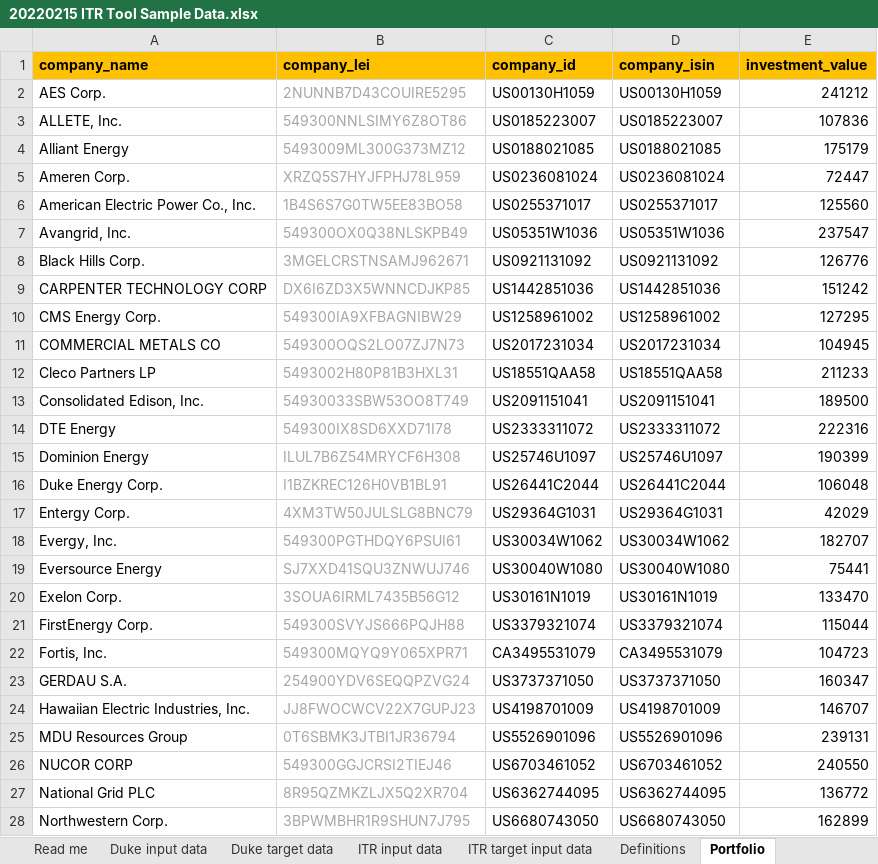
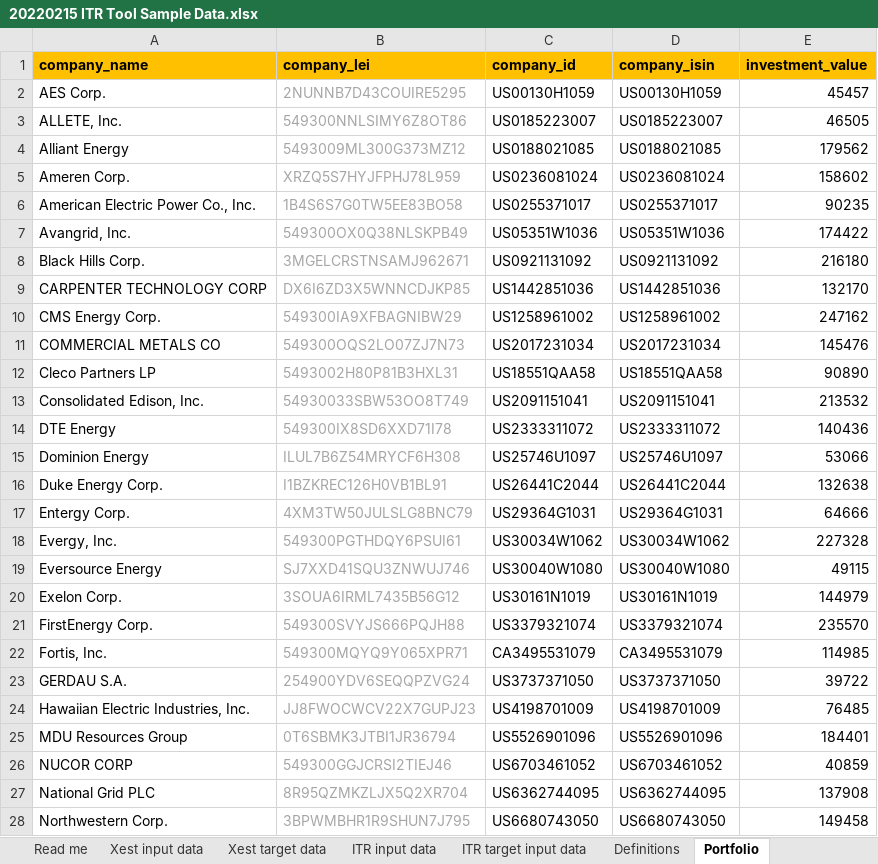
Before and after one commit to os-climate/ITR, an Excel workbook: examples/data/20220215 ITR Tool Sample Data.xlsx, sheet Portfolio, drawn as a sheet; only a part is shown; values as stored, in another font and other column widths than the file's, no borders; the diff covers the shown part only; the diff names each change by its address in the sheet, - before the commit and + after, or states it on an @@ line.

Commit message:
Enable netzero_year functionality
There was a bug in how EITargetProjector::project_ei_targets was projecting target data to 2050 absent specific targets with that as an explicit target year.  These changes fix that bug, as well as enabling the functionality of using the netzero_year field of the input template.

Also update template to use netzero_year instead of netzero_date.

```diff
--- a/examples/data/20220215 ITR Tool Sample Data.xlsx (sheet Portfolio)
+++ b/examples/data/20220215 ITR Tool Sample Data.xlsx (sheet Portfolio)
-sheet tab: Duke input data
+sheet tab: Xest input data
-sheet tab: Duke target data
+sheet tab: Xest target data
-E2 (investment_value): 241212
+E2 (investment_value): 45457
-E3 (investment_value): 107836
+E3 (investment_value): 46505
-E4 (investment_value): 175179
+E4 (investment_value): 179562
-E5 (investment_value): 72447
+E5 (investment_value): 158602
-E6 (investment_value): 125560
+E6 (investment_value): 90235
-E7 (investment_value): 237547
+E7 (investment_value): 174422
-E8 (investment_value): 126776
+E8 (investment_value): 216180
-E9 (investment_value): 151242
+E9 (investment_value): 132170
-E10 (investment_value): 127295
+E10 (investment_value): 247162
-E11 (investment_value): 104945
+E11 (investment_value): 145476
-E12 (investment_value): 211233
+E12 (investment_value): 90890
-E13 (investment_value): 189500
+E13 (investment_value): 213532
-E14 (investment_value): 222316
+E14 (investment_value): 140436
-E15 (investment_value): 190399
+E15 (investment_value): 53066
-E16 (investment_value): 106048
+E16 (investment_value): 132638
-E17 (investment_value): 42029
+E17 (investment_value): 64666
-E18 (investment_value): 182707
+E18 (investment_value): 227328
-E19 (investment_value): 75441
+E19 (investment_value): 49115
-E20 (investment_value): 133470
+E20 (investment_value): 144979
-E21 (investment_value): 115044
+E21 (investment_value): 235570
-E22 (investment_value): 104723
+E22 (investment_value): 114985
-E23 (investment_value): 160347
+E23 (investment_value): 39722
-E24 (investment_value): 146707
+E24 (investment_value): 76485
-E25 (investment_value): 239131
+E25 (investment_value): 184401
-E26 (investment_value): 240550
+E26 (investment_value): 40859
-E27 (investment_value): 136772
+E27 (investment_value): 137908
-E28 (investment_value): 162899
+E28 (investment_value): 149458
```
Also changed, not shown: 4 edited cells elsewhere in this sheet, sheet Xest input data, sheet Xest target data, sheet ITR target input data, sheet ITR input data, 5 other files.
